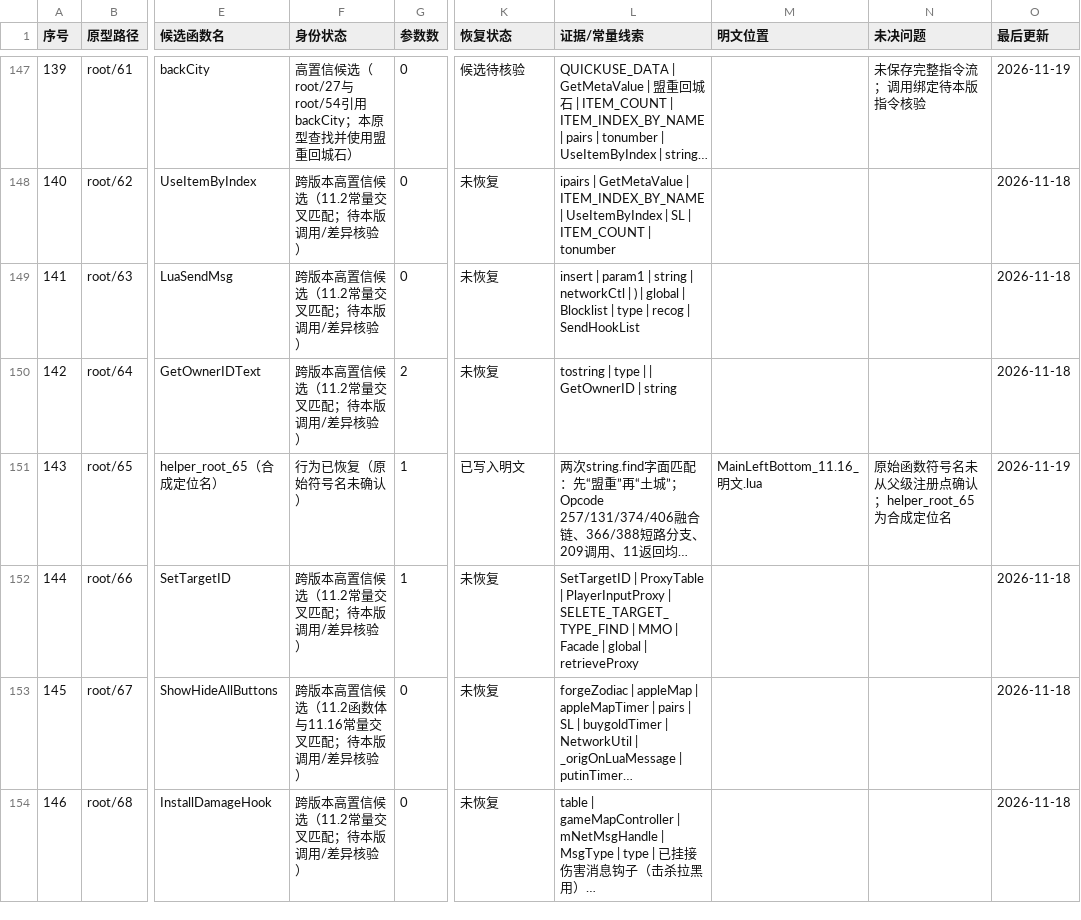
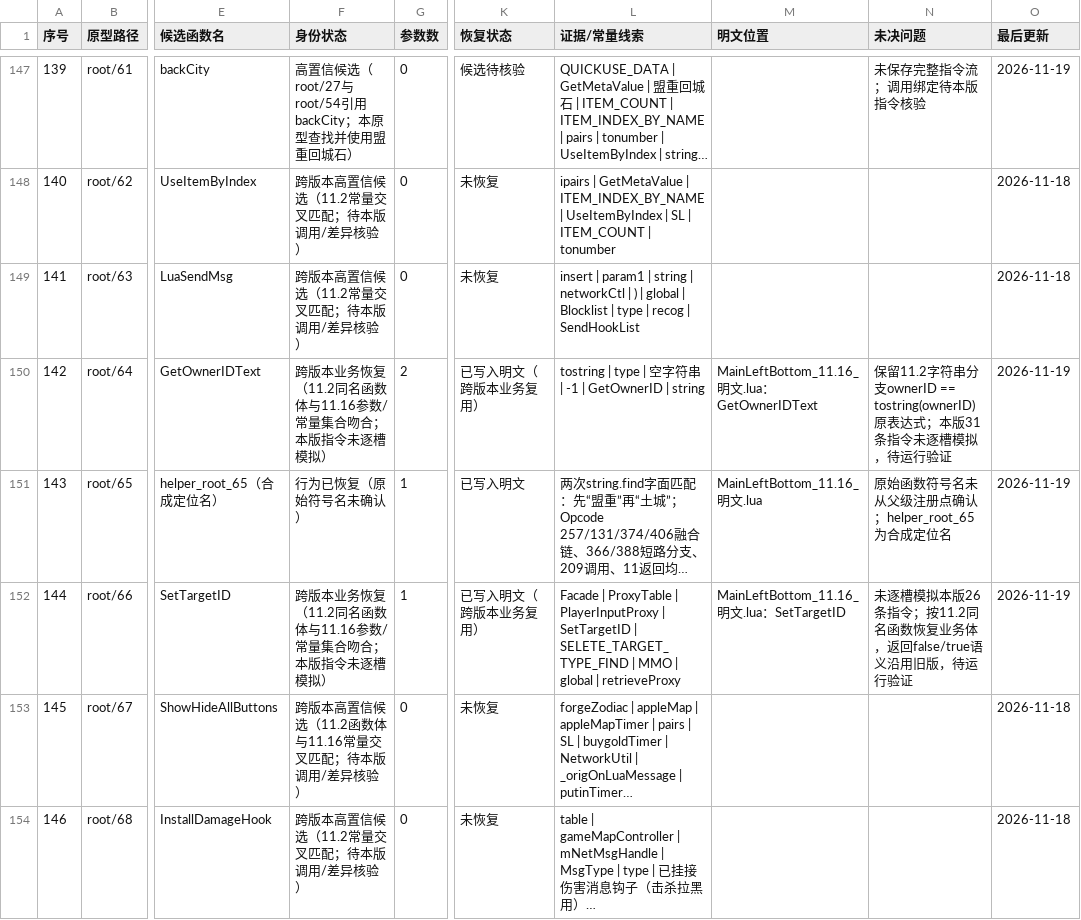
Before and after one commit to panchengdong88888/wjjm, a CSV file: 11.16/函数状态.csv, drawn as a sheet; only a part is shown, gaps mark what is left out; long unchanged cells end in …; the diff names each change by its address in the sheet, - before the commit and + after, or states it on an @@ line.

```diff
--- a/11.16/函数状态.csv
+++ b/11.16/函数状态.csv
-F150 (身份状态): 跨版本高置信候选（11.2常量交叉匹配；待本版调用/差异核验）
+F150 (身份状态): 跨版本业务恢复（11.2同名函数体与11.16参数/常量集合吻合；本版指令未逐槽模拟）
-K150 (恢复状态): 未恢复
+K150 (恢复状态): 已写入明文（跨版本业务复用）
-L150 (证据/常量线索): tostring | type | | GetOwnerID | string
+L150 (证据/常量线索): tostring | type | 空字符串 | -1 | GetOwnerID | string
-M150 (明文位置): (empty)
+M150 (明文位置): MainLeftBottom_11.16_明文.lua：GetOwnerIDText
-N150 (未决问题): (empty)
+N150 (未决问题): 保留11.2字符串分支ownerID == tostring(ownerID)原表达式；本版31条指令未逐槽模拟，待运行验证
-O150 (最后更新): 2026-11-18
+O150 (最后更新): 2026-11-19
-F152 (身份状态): 跨版本高置信候选（11.2常量交叉匹配；待本版调用/差异核验）
+F152 (身份状态): 跨版本业务恢复（11.2同名函数体与11.16参数/常量集合吻合；本版指令未逐槽模拟）
-K152 (恢复状态): 未恢复
+K152 (恢复状态): 已写入明文（跨版本业务复用）
-L152 (证据/常量线索): SetTargetID | ProxyTable | PlayerInputProxy | SELETE_TARGET_TYPE_FIND | MMO | Facade | global…
+L152 (证据/常量线索): Facade | ProxyTable | PlayerInputProxy | SetTargetID | SELETE_TARGET_TYPE_FIND | MMO | global…
-M152 (明文位置): (empty)
+M152 (明文位置): MainLeftBottom_11.16_明文.lua：SetTargetID
-N152 (未决问题): (empty)
+N152 (未决问题): 未逐槽模拟本版26条指令；按11.2同名函数恢复业务体，返回false/true语义沿用旧版，待运行验证
-O152 (最后更新): 2026-11-18
+O152 (最后更新): 2026-11-19
```
Also changed, not shown: 13 other files.
